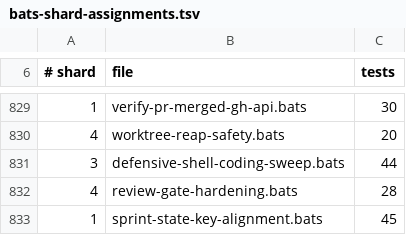
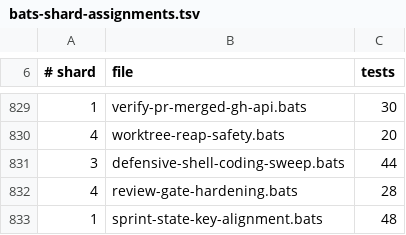
Before and after one commit to gaiastudio-ai/gaia-framework, a TSV file: .github/bats-shard-assignments.tsv, drawn as a sheet; only a part is shown, gaps mark what is left out.

Commit message:
chore: update shard count to 48

```diff
--- a/.github/bats-shard-assignments.tsv
+++ b/.github/bats-shard-assignments.tsv
@@ -832,2 +832,2 @@
 4	review-gate-hardening.bats	28
-1	sprint-state-key-alignment.bats	45
+1	sprint-state-key-alignment.bats	48
```
